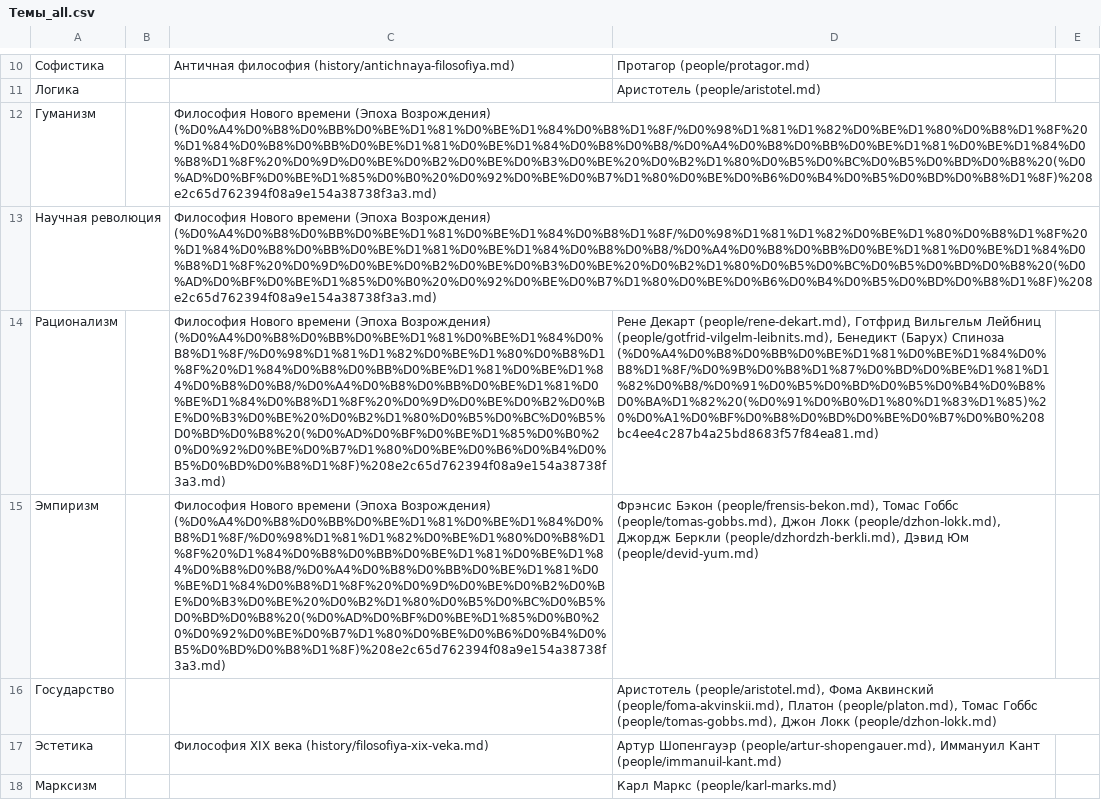
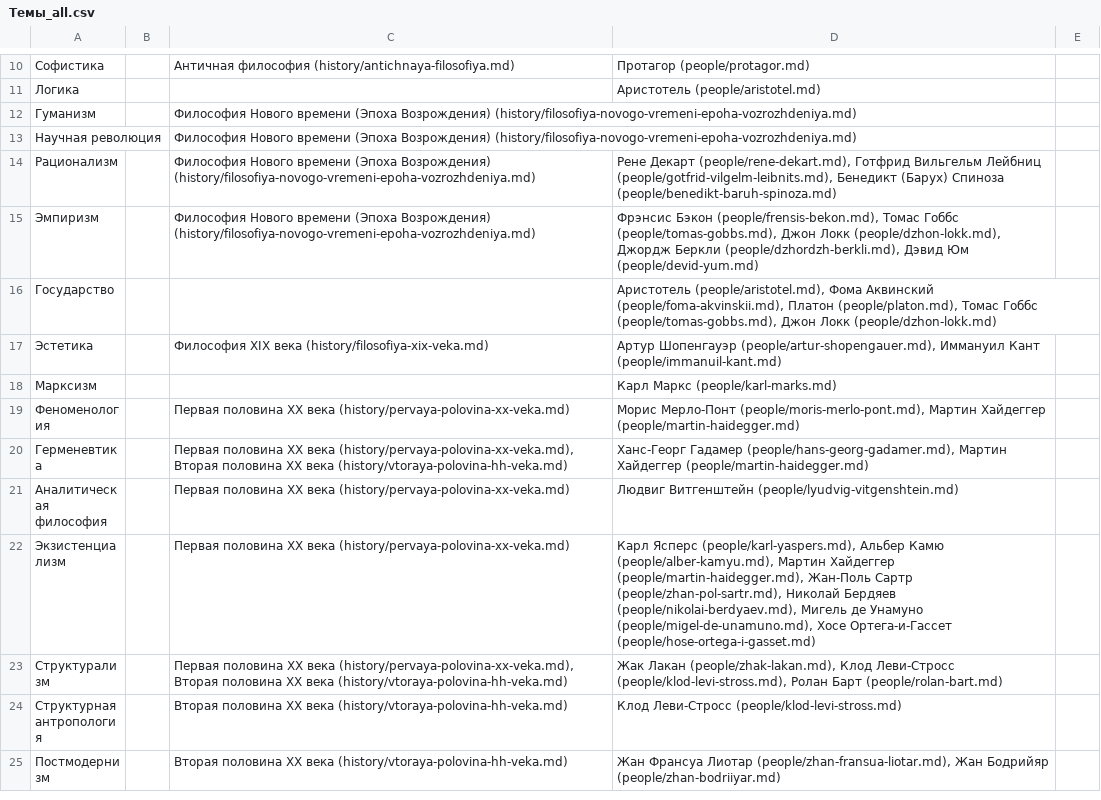
Before and after one commit to mksddn/philoloom, a CSV file: content/knowledge/Философия/Темы_all.csv, drawn as a sheet; only a part is shown, gaps mark what is left out; the shorter side is filled out with more unchanged rows; the diff names each change by its address in the sheet, - before the commit and + after, or states it on an @@ line.

```diff
--- a/content/knowledge/Философия/Темы_all.csv
+++ b/content/knowledge/Философия/Темы_all.csv
-C12:C15: …(Эпоха Возрождения) (%D0%A4%D0%B8%D0%BB%D0%BE%D1%81%D0%BE%D1%84%D0%B8%D1%8F/%D0%98%D1%81%D1%82%D0%BE%D1%80%D0%B8%D1%8F%20%D1%84%D0%B8%D0%BB%D0%BE%D1%81%D0%BE%D1%84%D0%B8%D0%B8/%D0%A4%D0%B8%D0%BB%D0%BE%D1%81%D0%BE%D1%84%D0%B8%D1%8F%20%D0%9D%D0%BE%D0%B2%D0%BE%D0%B3%D0%BE%20%D0%B2%D1%80%D0%B5%D0%BC%D0%B5%D0%BD%D0%B8%20(%D0%AD%D0%BF%D0%BE%D1%85%D0%B0%20%D0%92%D0%BE%D0%B7%D1%80%D0%BE%D0%B6%D0%B4%D0%B5%D0%BD%D0%B8%D1%8F)%208e2c65d762394f08a9e154a38738f3a3.md)
+C12:C15: …(Эпоха Возрождения) (history/filosofiya-novogo-vremeni-epoha-vozrozhdeniya.md)
-D14: …(Барух) Спиноза (%D0%A4%D0%B8%D0%BB%D0%BE%D1%81%D0%BE%D1%84%D0%B8%D1%8F/%D0%9B%D0%B8%D1%87%D0%BD%D0%BE%D1%81%D1%82%D0%B8/%D0%91%D0%B5%D0%BD%D0%B5%D0%B4%D0%B8%D0%BA%D1%82%20(%D0%91%D0%B0%D1%80%D1%83%D1%85)%20%D0%A1%D0%BF%D0%B8%D0%BD%D0%BE%D0%B7%D0%B0%208bc4ee4c287b4a25bd8683f57f84ea81.md)
+D14: …(Барух) Спиноза (people/benedikt-baruh-spinoza.md)
```
Also changed, not shown: content/knowledge/Философия/История философии.csv, content/knowledge/Философия/История философии_all.csv, 33 other files.
